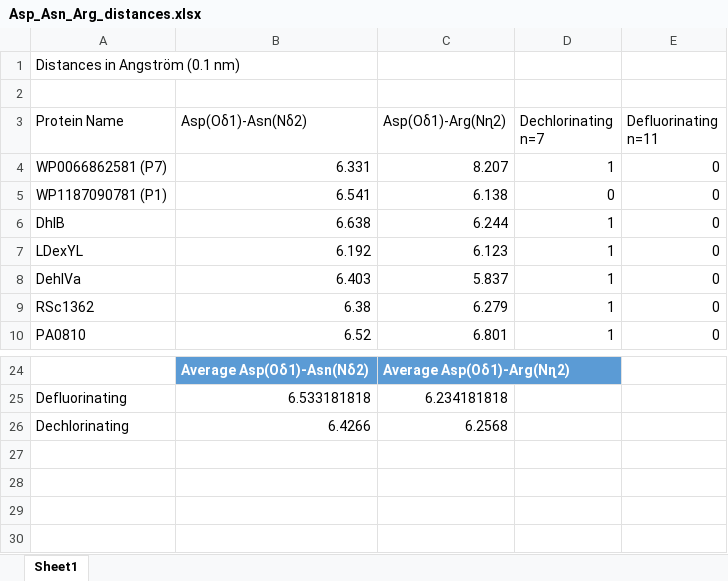
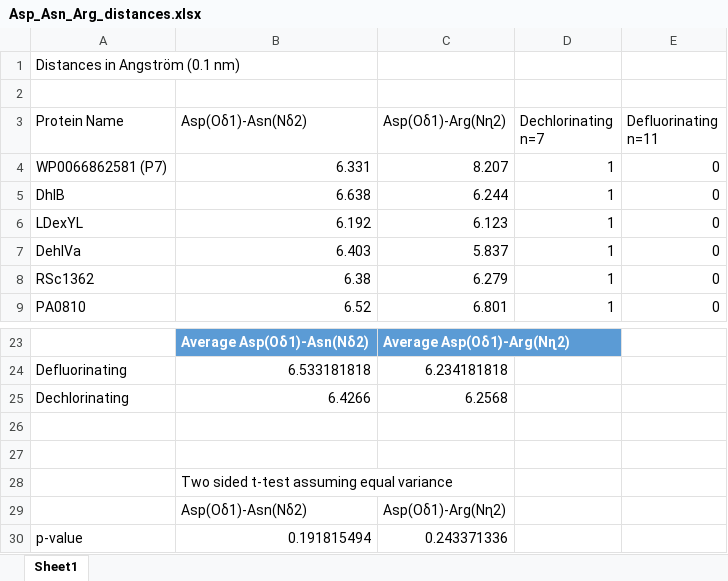
Before and after one commit to MSM-group/gut_microbe_defluorination_paper, an Excel workbook: MD_simulations/Distances between Asp-Asn Asp-Arg/Asp_Asn_Arg_distances.xlsx, sheet Sheet1, drawn as a sheet; only a part is shown, gaps mark what is left out; values as stored, in another font and other column widths than the file's, no borders; charts and pictures and table styles not drawn; removed rows and columns are numbered as before the commit, all else as after; the diff names each change by its address in the sheet, - before the commit and + after, or states it on an @@ line.

Commit message:
connected the lines and added t-test p values

```diff
--- a/MD_simulations/Distances between Asp-Asn Asp-Arg/Asp_Asn_Arg_distances.xlsx (sheet Sheet1)
+++ b/MD_simulations/Distances between Asp-Asn Asp-Arg/Asp_Asn_Arg_distances.xlsx (sheet Sheet1)
-row 5: WP1187090781 (P1) | 6.541 | 6.138 | 0 | 0
+row 26: (empty)
+row 27: (empty)
+row 28:  | Two sided t-test assuming equal variance
+row 29:  | Asp(Oδ1)-Asn(Nδ2) | Asp(Oδ1)-Arg(Nɳ2)
+row 30: p-value | 0.191815494 | 0.243371336
```
Also changed, not shown: formulas that keep their value, charts or pictures, 1 other file.
